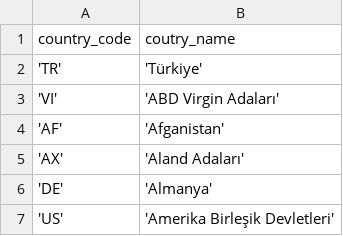
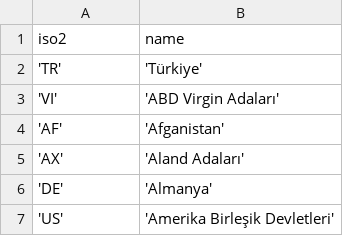
Before and after one commit to unfurkan/files, a CSV file: ulkeisimleri.csv, drawn as a sheet; only a part is shown.

Commit message:
field name changes

```diff
--- a/ulkeisimleri.csv
+++ b/ulkeisimleri.csv
@@ -1,2 +1,2 @@
-country_code,coutry_name
+iso2,name
 'TR' , 'Türkiye'
```
